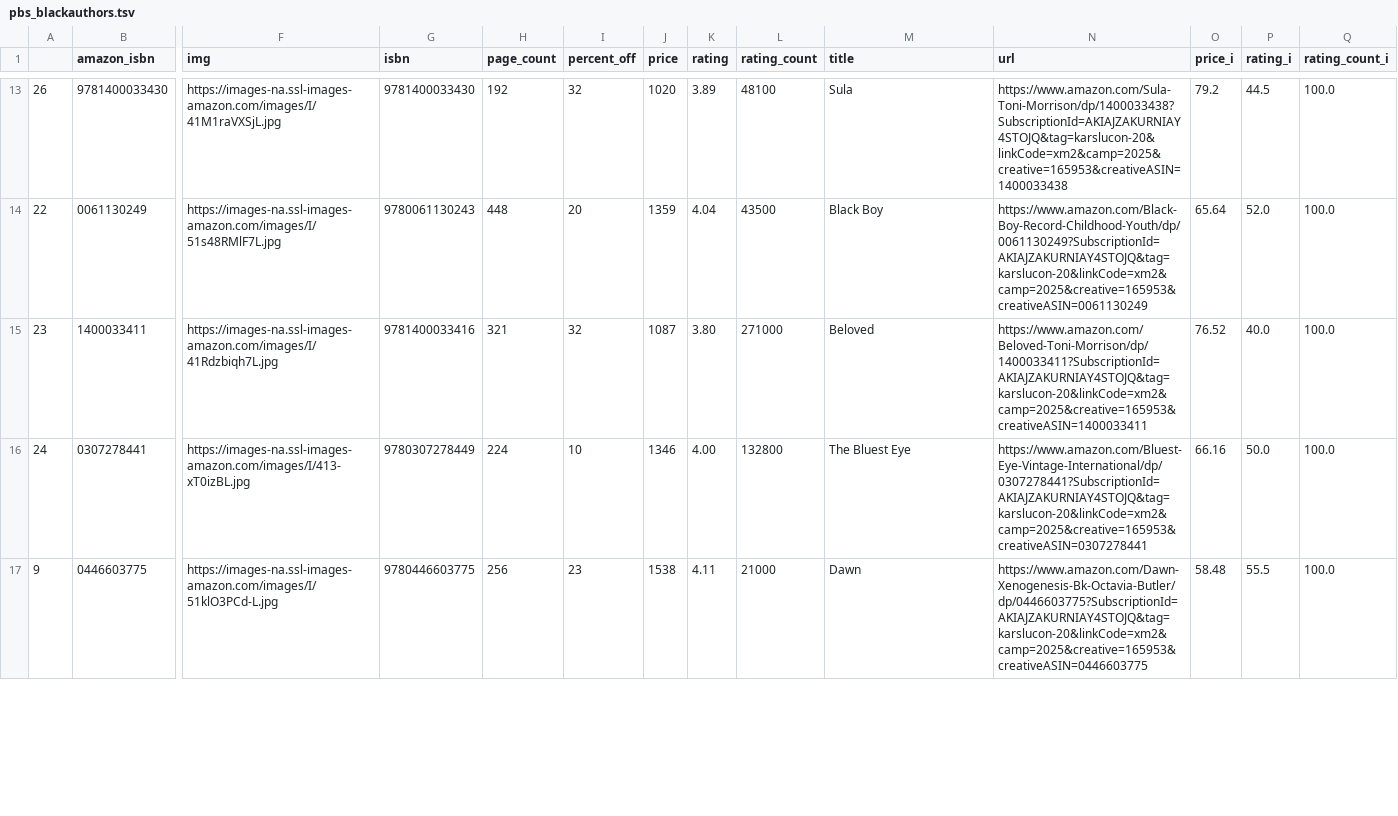
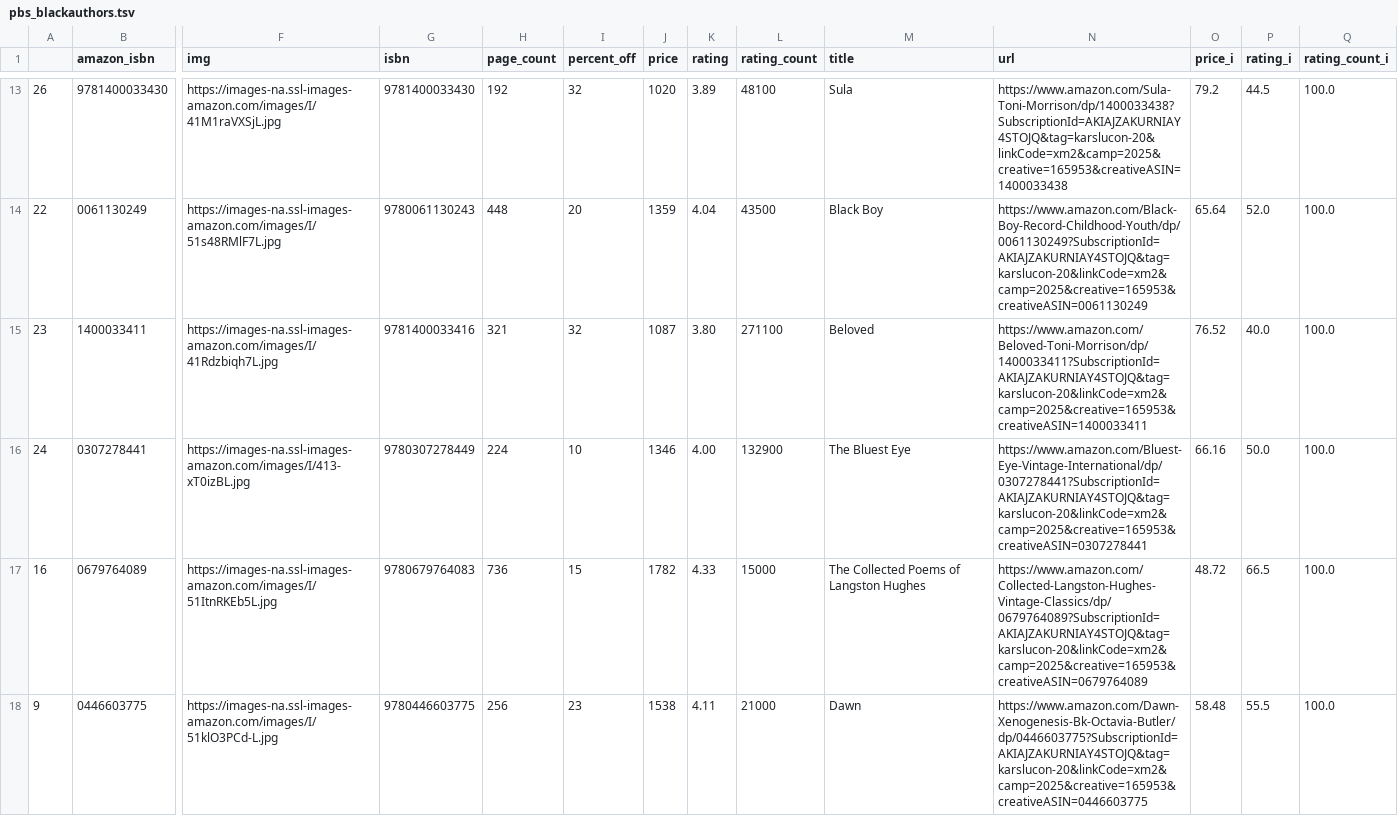
Before and after one commit to kcsluis/goodbooksgreatdeals, a TSV file: output/pbs_blackauthors.tsv, drawn as a sheet; only a part is shown, gaps mark what is left out; rows hold the shown columns only; the diff covers the shown part only; the diff names each change by its address in the sheet, - before the commit and + after, or states it on an @@ line.

```diff
--- a/output/pbs_blackauthors.tsv
+++ b/output/pbs_blackauthors.tsv
-L15 (rating_count): 271000
+L15 (rating_count): 271100
-L16 (rating_count): 132800
+L16 (rating_count): 132900
+row 17: 16 | 0679764089 | https://images-na.ssl-images-amazon.com/images/I/51ItnRKEb5L.jpg | 9780679764083 | 736 | 15 | 1782 | 4.33 | 15000 | The Collected Poems of Langston Hughes | https://www.amazon.com/Collected-Langston-Hughes-Vintage-Classics/dp/0679764089?SubscriptionId=AKIAJZAKURNIAY4STOJQ&tag=karslucon-20&linkCode=xm2&camp=2025&creative=165953&creativeASIN=0679764089 | 48.72 | 66.5 | 100.0
```
Also changed, not shown: 1 removed row and 14 edited cells elsewhere in this file, output/caldecott.tsv, output/design_fast_company.tsv, 4 other files.
